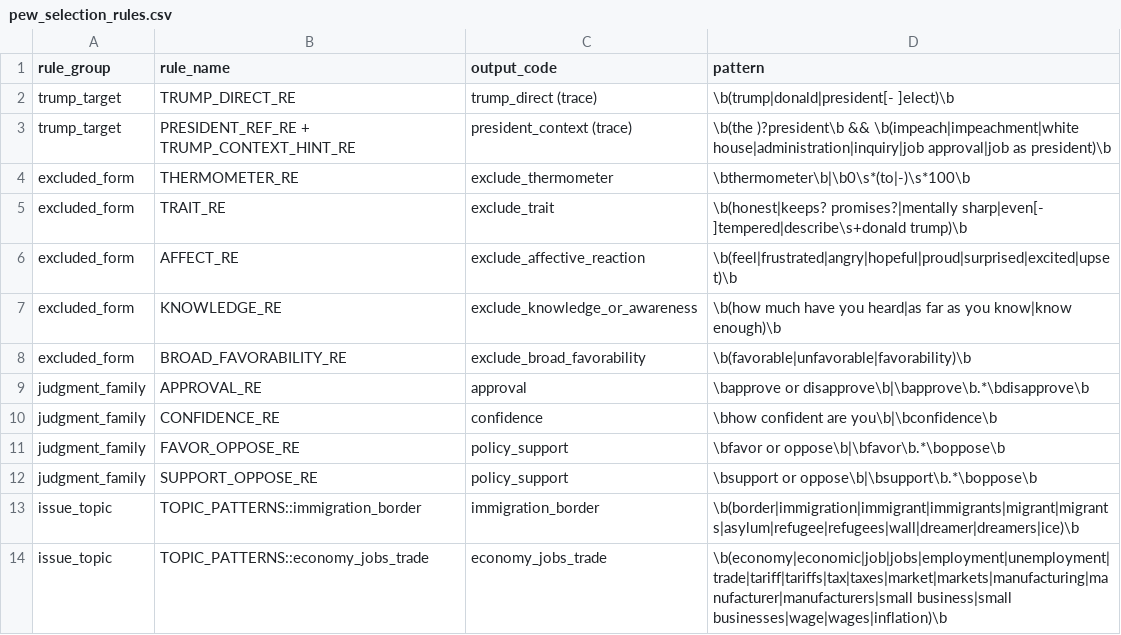
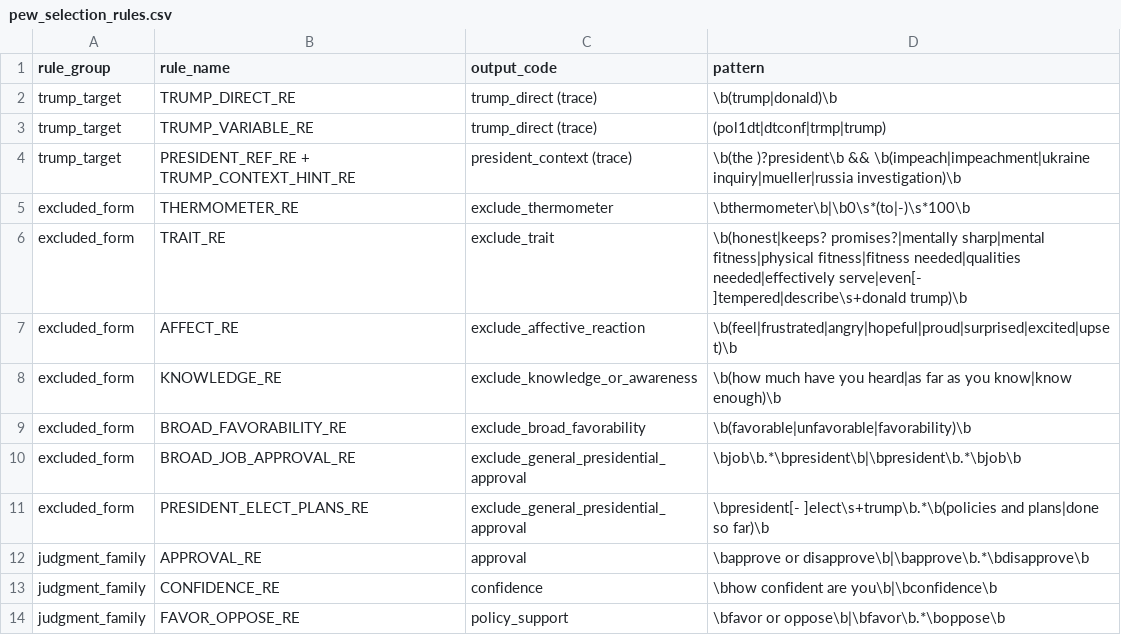
Before and after one commit to VictorMYeste/trump-moral-audiences-pipeline, a CSV file: docs/artifacts/methods/pew_selection_rules.csv, drawn as a sheet; only a part is shown; the shorter side is filled out with more unchanged rows.

```diff
--- a/docs/artifacts/methods/pew_selection_rules.csv
+++ b/docs/artifacts/methods/pew_selection_rules.csv
@@ -1,6 +1,7 @@
 rule_group,rule_name,output_code,pattern
-trump_target,TRUMP_DIRECT_RE,trump_direct (trace),\b(trump|donald|president[- ]elect)\b
-trump_target,PRESIDENT_REF_RE + TRUMP_CONTEXT_HINT_RE,president_context (trace),\b(the )?president\b && \b(impeach|impeachment|white house|administration|inquiry|job approval|job as president)\b
+trump_target,TRUMP_DIRECT_RE,trump_direct (trace),\b(trump|donald)\b
+trump_target,TRUMP_VARIABLE_RE,trump_direct (trace),(pol1dt|dtconf|trmp|trump)
+trump_target,PRESIDENT_REF_RE + TRUMP_CONTEXT_HINT_RE,president_context (trace),\b(the )?president\b && \b(impeach|impeachment|ukraine inquiry|mueller|russia investigation)\b
 excluded_form,THERMOMETER_RE,exclude_thermometer,\bthermometer\b|\b0\s*(to|-)\s*100\b
-excluded_form,TRAIT_RE,exclude_trait,\b(honest|keeps? promises?|mentally sharp|even[- ]tempered|describe\s+donald trump)\b
+excluded_form,TRAIT_RE,exclude_trait,\b(honest|keeps? promises?|mentally sharp|mental fitness|physical fitness|fitness needed|qualities needed|effectively serve|even[- ]tempered|describe\s+donald trump)\b
 excluded_form,AFFECT_RE,exclude_affective_reaction,\b(feel|frustrated|angry|hopeful|proud|surprised|excited|upset)\b
@@ -8,2 +9,4 @@ excluded_form,KNOWLEDGE_RE,exclude_knowledge_or_awareness,\b(how much have you h
 excluded_form,BROAD_FAVORABILITY_RE,exclude_broad_favorability,\b(favorable|unfavorable|favorability)\b
+excluded_form,BROAD_JOB_APPROVAL_RE,exclude_general_presidential_approval,\bjob\b.*\bpresident\b|\bpresident\b.*\bjob\b
+excluded_form,PRESIDENT_ELECT_PLANS_RE,exclude_general_presidential_approval,\bpresident[- ]elect\s+trump\b.*\b(policies and plans|done so far)\b
 judgment_family,APPROVAL_RE,approval,\bapprove or disapprove\b|\bapprove\b.*\bdisapprove\b
```
Also changed, not shown: docs/artifacts/methods/filter_table.csv, docs/artifacts/methods/topic_patterns.csv, 24 other files.
